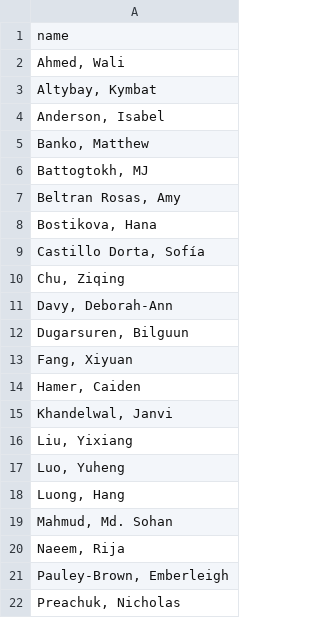
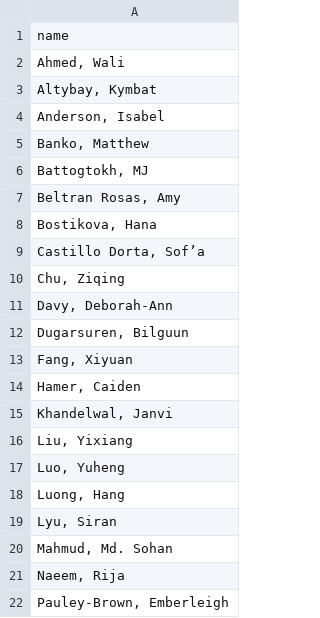
Before and after one commit to andrewmacd/dkustats101spr2025s4, a CSV file: lectures/datasets/classroster.csv, drawn as a sheet; only a part is shown; the shorter side is filled out with more unchanged rows; the diff names each change by its address in the sheet, - before the commit and + after, or states it on an @@ line.

Commit message:
Lecture 1.3

```diff
--- a/lectures/datasets/classroster.csv
+++ b/lectures/datasets/classroster.csv
-A9: Castillo Dorta, Sofía
+A9: Castillo Dorta, Sof’a
+row 19: Lyu, Siran
```
Also changed, not shown: 17 other files.
